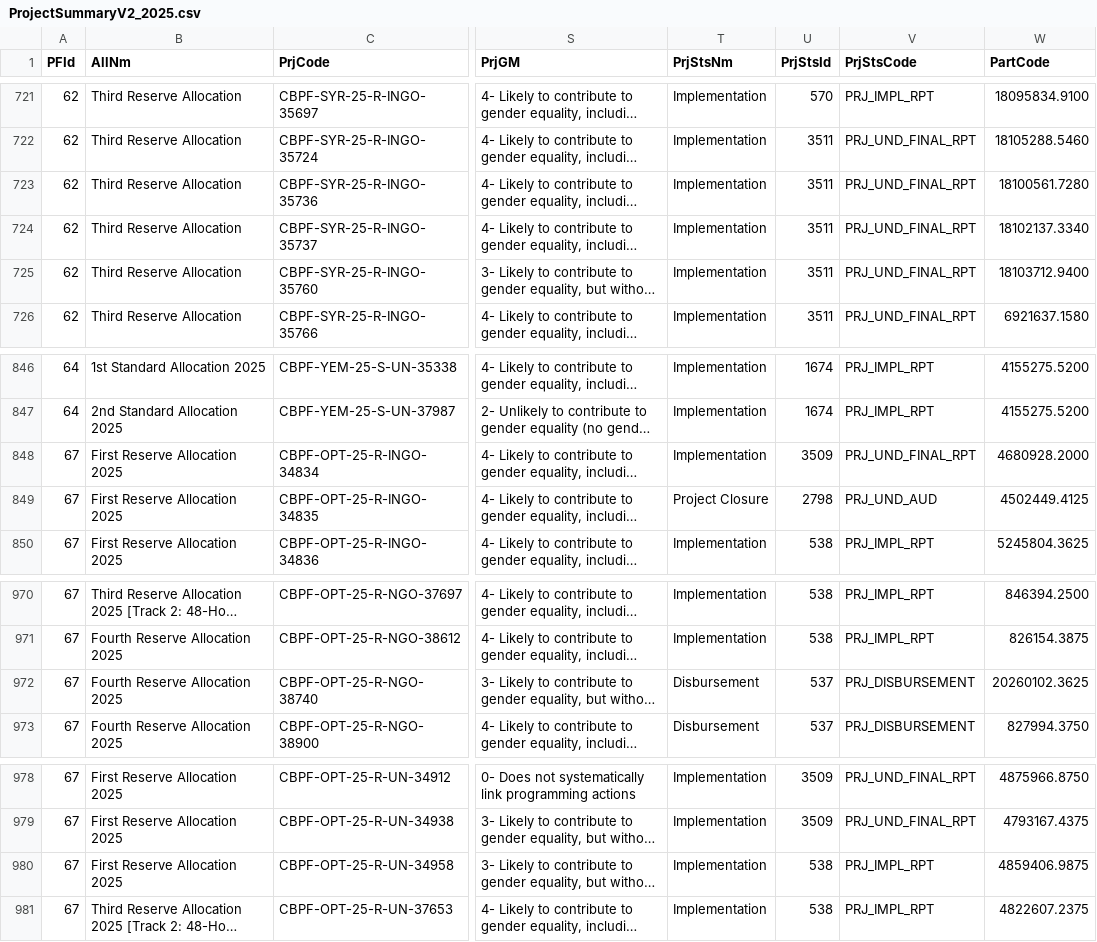
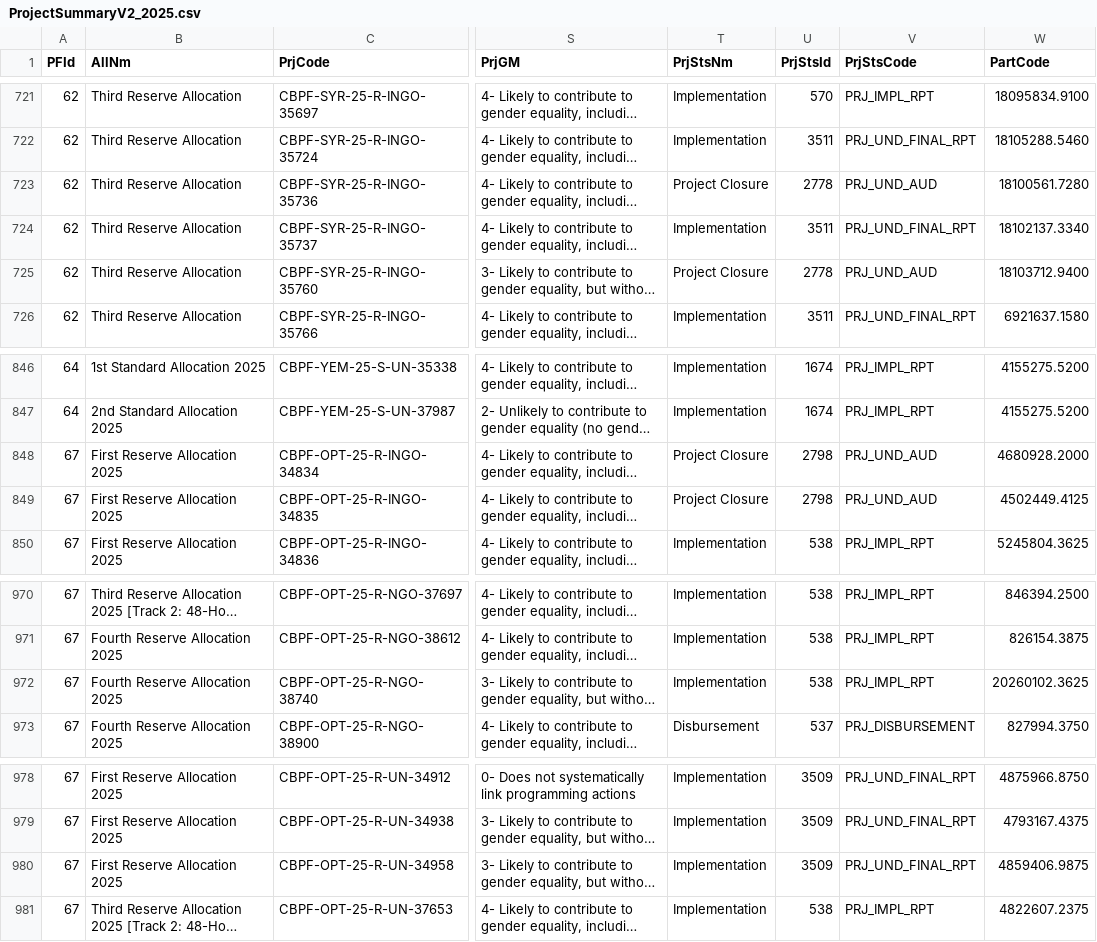
Before and after one commit to CBPFGMS/cbpfgms-data, a CSV file: utils/CBPF_allocations_overview_static/data/ProjectSummaryV2_2025.csv, drawn as a sheet; only a part is shown, gaps mark what is left out; long unchanged cells end in …; the diff names each change by its address in the sheet, - before the commit and + after, or states it on an @@ line.

```diff
--- a/utils/CBPF_allocations_overview_static/data/ProjectSummaryV2_2025.csv
+++ b/utils/CBPF_allocations_overview_static/data/ProjectSummaryV2_2025.csv
-T723 (PrjStsNm): Implementation
+T723 (PrjStsNm): Project Closure
-U723 (PrjStsId): 3511
+U723 (PrjStsId): 2778
-V723 (PrjStsCode): PRJ_UND_FINAL_RPT
+V723 (PrjStsCode): PRJ_UND_AUD
-T725 (PrjStsNm): Implementation
+T725 (PrjStsNm): Project Closure
-U725 (PrjStsId): 3511
+U725 (PrjStsId): 2778
-V725 (PrjStsCode): PRJ_UND_FINAL_RPT
+V725 (PrjStsCode): PRJ_UND_AUD
-T848 (PrjStsNm): Implementation
+T848 (PrjStsNm): Project Closure
-U848 (PrjStsId): 3509
+U848 (PrjStsId): 2798
-V848 (PrjStsCode): PRJ_UND_FINAL_RPT
+V848 (PrjStsCode): PRJ_UND_AUD
-T972 (PrjStsNm): Disbursement
+T972 (PrjStsNm): Implementation
-U972 (PrjStsId): 537
+U972 (PrjStsId): 538
-V972 (PrjStsCode): PRJ_DISBURSEMENT
+V972 (PrjStsCode): PRJ_IMPL_RPT
-U980 (PrjStsId): 538
+U980 (PrjStsId): 3509
-V980 (PrjStsCode): PRJ_IMPL_RPT
+V980 (PrjStsCode): PRJ_UND_FINAL_RPT
```
Also changed, not shown: utils/CBPF_allocations_overview_static/data/AllocationTypes.csv, utils/CBPF_allocations_overview_static/data/ProjectSummaryAggV2_2015.csv, 8 other files.
